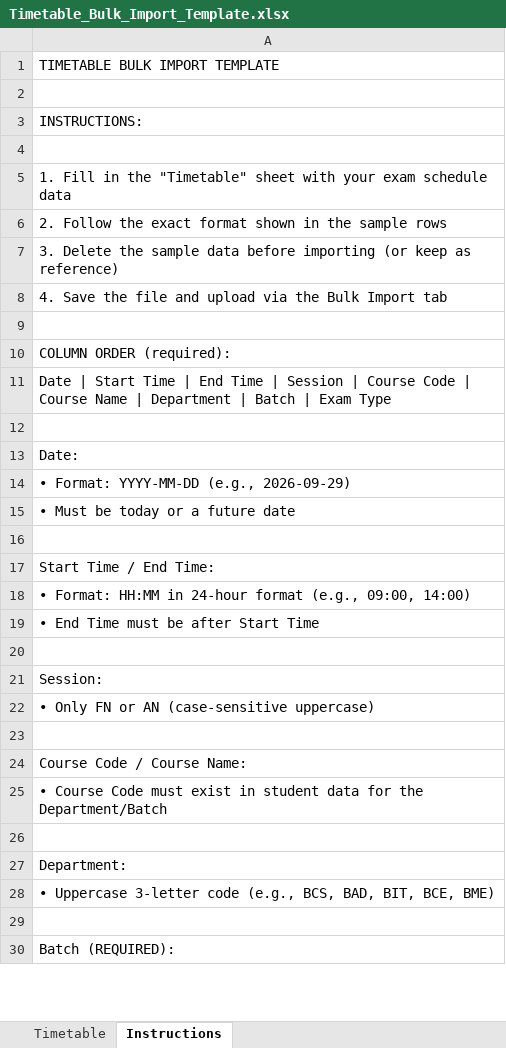
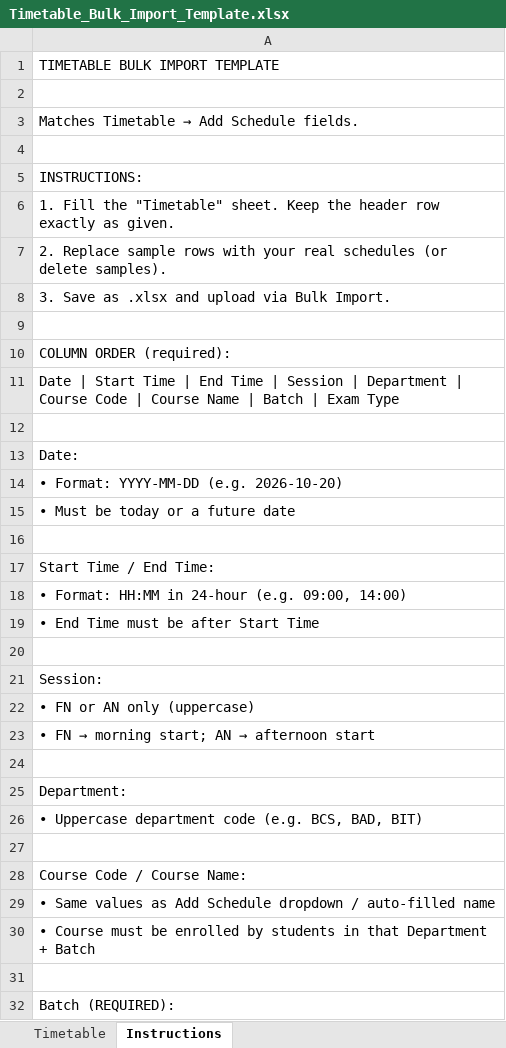
Before and after one commit to Stack-Studio-web/ClassAssign, an Excel workbook: backend/format/Timetable_Bulk_Import_Template.xlsx, sheet Instructions, drawn as a sheet; only a part is shown; values as stored, in another font and other column widths than the file's, no borders; removed rows and columns are numbered as before the commit, all else as after; the diff covers the shown part only; the diff names each change by its address in the sheet, - before the commit and + after, or states it on an @@ line.

Commit message:
Timetable Template from Bulk Import to get the new file.

```diff
--- a/backend/format/Timetable_Bulk_Import_Template.xlsx (sheet Instructions)
+++ b/backend/format/Timetable_Bulk_Import_Template.xlsx (sheet Instructions)
+row 3: Matches Timetable → Add Schedule fields.
+row 4: (empty)
-row 4: (empty)
-A6: 1. Fill in the "Timetable" sheet with your exam schedule data
+A6: 1. Fill the "Timetable" sheet. Keep the header row exactly as given.
-A7: 2. Follow the exact format shown in the sample rows
+A7: 2. Replace sample rows with your real schedules (or delete samples).
-A8: 3. Delete the sample data before importing (or keep as reference)
+A8: 3. Save as .xlsx and upload via Bulk Import.
-row 8: 4. Save the file and upload via the Bulk Import tab
-A11: …Session | Course Code | Course Name | Department | Batch…
+A11: …Session | Department | Course Code | Course Name | Batch…
-A14: • Format: YYYY-MM-DD (e.g., 2026-09-29)
+A14: • Format: YYYY-MM-DD (e.g. 2026-10-20)
-A18: …in 24-hour format (e.g., 09:00, 14:00)
+A18: …in 24-hour (e.g. 09:00, 14:00)
-A22: • Only FN or AN (case-sensitive uppercase)
+A22: • FN or AN only (uppercase)
+row 23: • FN → morning start; AN → afternoon start
+row 24: (empty)
+row 25: Department:
+row 26: • Uppercase department code (e.g. BCS, BAD, BIT)
-A29: • Course Code must exist in student data for the Department/Batch
+A29: • Same values as Add Schedule dropdown / auto-filled name
-row 26: (empty)
-A30: Department:
+A30: • Course must be enrolled by students in that Department + Batch
-row 28: • Uppercase 3-letter code (e.g., BCS, BAD, BIT, BCE, BME)
```
Also changed, not shown: 4 added rows and 5 edited cells elsewhere in this sheet, sheet Timetable, 11 other files.
